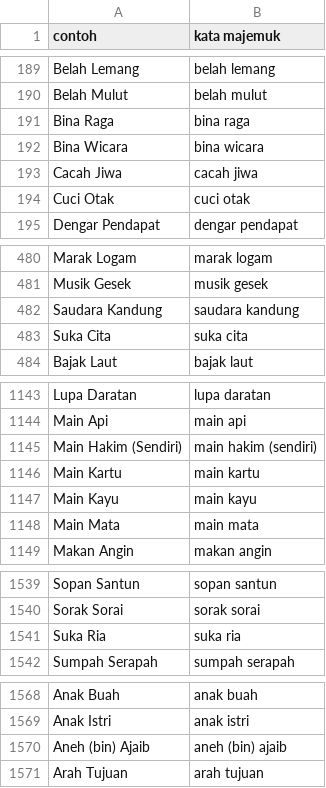
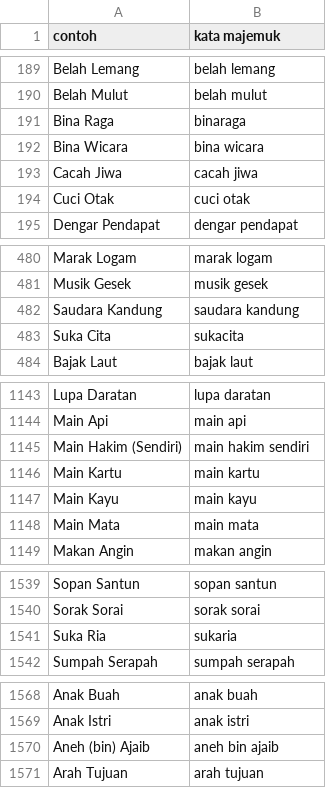
Before and after one commit to NabilRakhaD/Deteksi-Kata-Majemuk-Utapis, a CSV file: daftarkatamajemuk.csv, drawn as a sheet; only a part is shown, gaps mark what is left out; the diff covers the shown part only.

```diff
--- a/daftarkatamajemuk.csv
+++ b/daftarkatamajemuk.csv
@@ -190,3 +190,3 @@ Belah Lemang,belah lemang
 Belah Mulut,belah mulut
-Bina Raga,bina raga
+Bina Raga,binaraga
 Bina Wicara,bina wicara
@@ -482,3 +482,3 @@ Musik Gesek,musik gesek
 Saudara Kandung,saudara kandung
-Suka Cita,suka cita
+Suka Cita,sukacita
 Bajak Laut,bajak laut
@@ -1144,3 +1144,3 @@ Lupa Daratan,lupa daratan
 Main Api,main api
-Main Hakim (Sendiri),main hakim (sendiri)
+Main Hakim (Sendiri),main hakim sendiri
 Main Kartu,main kartu
@@ -1540,3 +1540,3 @@ Sopan Santun,sopan santun
 Sorak Sorai,sorak sorai
-Suka Ria,suka ria
+Suka Ria,sukaria
 Sumpah Serapah,sumpah serapah
@@ -1569,3 +1569,3 @@ Anak Buah,anak buah
 Anak Istri,anak istri
-Aneh (bin) Ajaib,aneh (bin) ajaib
+Aneh (bin) Ajaib,aneh bin ajaib
 Arah Tujuan,arah tujuan
```
Also changed, not shown: 1 removed row and 2 edited cells elsewhere in this file, 3 other files.
